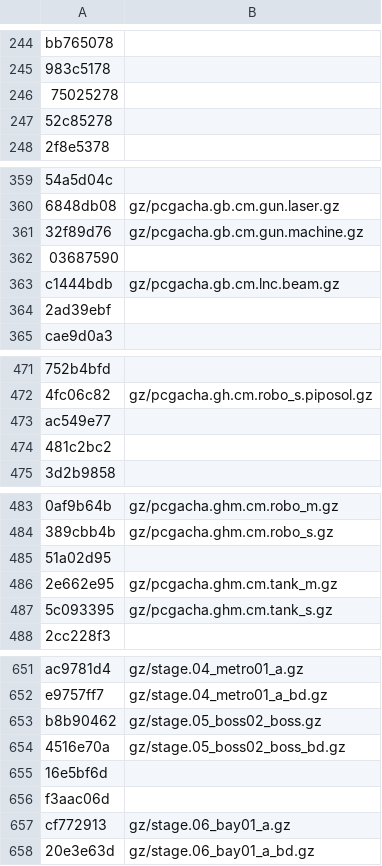
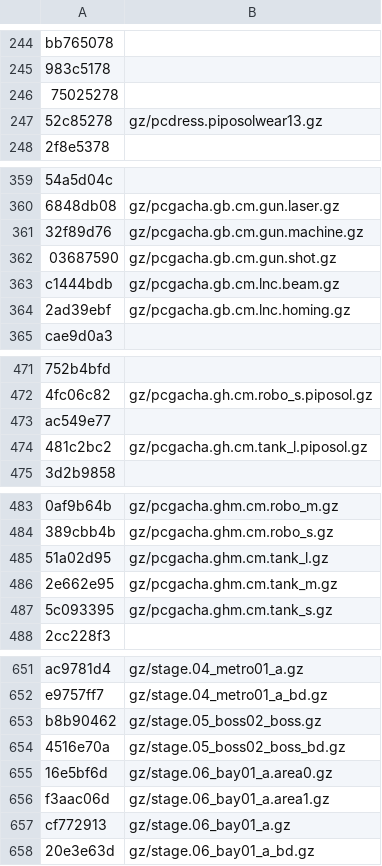
Before and after one commit to Gigahawk/sarugetchu_mm_patcher, a CSV file: data0_hashes.csv, drawn as a sheet; only a part is shown, gaps mark what is left out; the diff covers the shown part only.

Commit message:
doc: add more names to hash csv list

```diff
--- a/data0_hashes.csv
+++ b/data0_hashes.csv
@@ -246,3 +246,3 @@
 "75025278",""
-"52c85278",""
+"52c85278","gz/pcdress.piposolwear13.gz"
 "2f8e5378",""
@@ -361,5 +361,5 @@
 "32f89d76","gz/pcgacha.gb.cm.gun.machine.gz"
-"03687590",""
+"03687590","gz/pcgacha.gb.cm.gun.shot.gz"
 "c1444bdb","gz/pcgacha.gb.cm.lnc.beam.gz"
-"2ad39ebf",""
+"2ad39ebf","gz/pcgacha.gb.cm.lnc.homing.gz"
 "cae9d0a3",""
@@ -473,3 +473,3 @@
 "ac549e77",""
-"481c2bc2",""
+"481c2bc2","gz/pcgacha.gh.cm.tank_l.piposol.gz"
 "3d2b9858",""
@@ -484,3 +484,3 @@
 "389cbb4b","gz/pcgacha.ghm.cm.robo_s.gz"
-"51a02d95",""
+"51a02d95","gz/pcgacha.ghm.cm.tank_l.gz"
 "2e662e95","gz/pcgacha.ghm.cm.tank_m.gz"
@@ -654,4 +654,4 @@
 "4516e70a","gz/stage.05_boss02_boss_bd.gz"
-"16e5bf6d",""
-"f3aac06d",""
+"16e5bf6d","gz/stage.06_bay01_a.area0.gz"
+"f3aac06d","gz/stage.06_bay01_a.area1.gz"
 "cf772913","gz/stage.06_bay01_a.gz"
```
Also changed, not shown: 1 edited cell elsewhere in this file, data2_hashes.csv.
